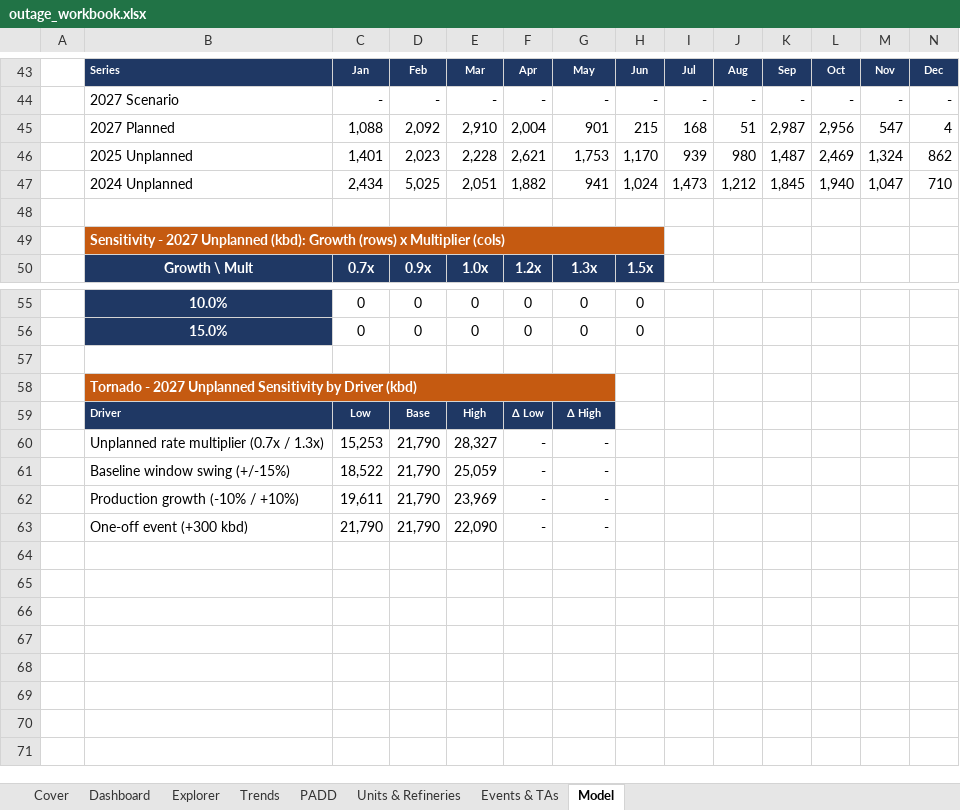
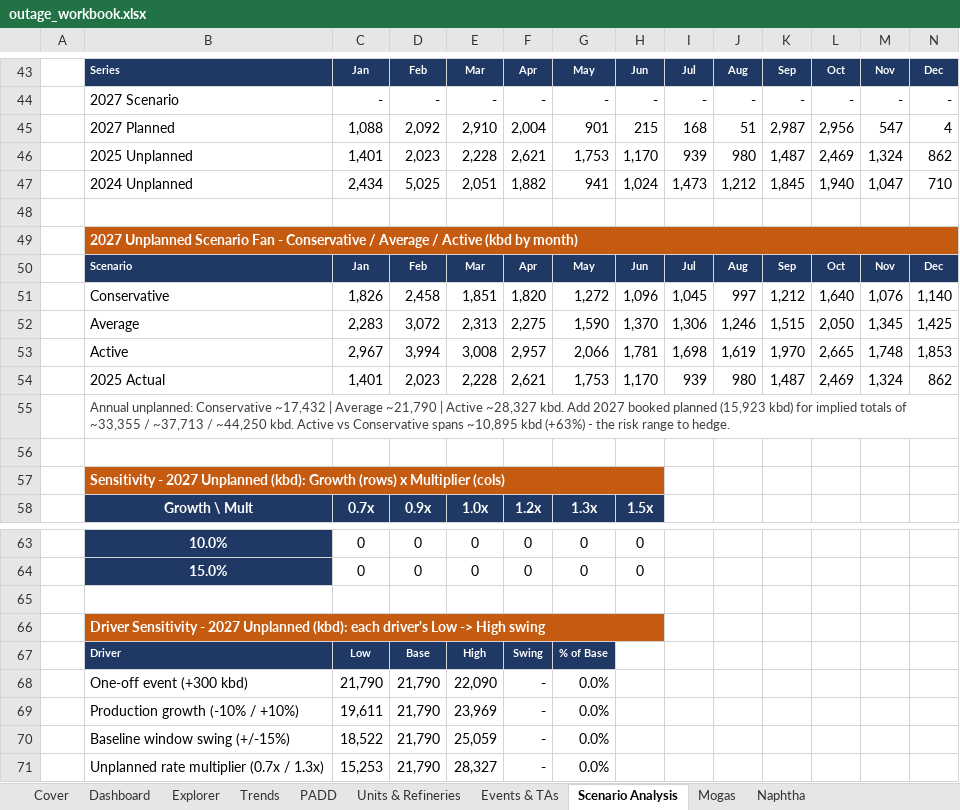
Before and after one commit to HoldenCole/Outages-script, an Excel workbook: output/outage_workbook.xlsx, sheet Scenario Analysis, drawn as a sheet; only a part is shown, gaps mark what is left out; values as stored, in another font and other column widths than the file's, no borders; charts and pictures and conditional formats not drawn; removed rows and columns are numbered as before the commit, all else as after; rows hold the shown columns only; the diff names each change by its address in the sheet, - before the commit and + after, or states it on an @@ line.

```diff
--- a/output/outage_workbook.xlsx (sheet Scenario Analysis)
+++ b/output/outage_workbook.xlsx (sheet Scenario Analysis)
-sheet tab: Model
+sheet tab: Scenario Analysis
+sheet tab: Mogas
+sheet tab: Naphtha
+row 49:  | 2027 Unplanned Scenario Fan - Conservative / Average / Active (kbd by month)
+row 50:  | Scenario | Jan | Feb | Mar | Apr | May | Jun | Jul | Aug | Sep | Oct | Nov | Dec
+row 51:  | Conservative | 1,826 | 2,458 | 1,851 | 1,820 | 1,272 | 1,096 | 1,045 | 997 | 1,212 | 1,640 | 1,076 | 1,140
+row 52:  | Average | 2,283 | 3,072 | 2,313 | 2,275 | 1,590 | 1,370 | 1,306 | 1,246 | 1,515 | 2,050 | 1,345 | 1,425
+row 53:  | Active | 2,967 | 3,994 | 3,008 | 2,957 | 2,066 | 1,781 | 1,698 | 1,619 | 1,970 | 2,665 | 1,748 | 1,853
+row 54:  | 2025 Actual | 1,401 | 2,023 | 2,228 | 2,621 | 1,753 | 1,170 | 939 | 980 | 1,487 | 2,469 | 1,324 | 862
+row 55:  | Annual unplanned: Conservative ~17,432 | Average ~21,790 | Active ~28,327 kbd. Add 2027 booked planned (15,923 kbd) for implied totals of ~33,355 / ~37,713 / ~44,250 kbd. Active vs Conservative spans ~10,895 kbd (+63%) - the risk range to hedge.
+row 56: (empty)
-B66: Tornado - 2027 Unplanned Sensitivity by Driver (kbd)
+B66: Driver Sensitivity - 2027 Unplanned (kbd): each driver's Low -> High swing
-B58:G58 merged
+B66:H66 merged
-H66 fill: none
+H66 fill: #C55A11
-F67: Δ Low
+F67: Swing
-G67: Δ High
+G67: % of Base
-row 60:  | Unplanned rate multiplier (0.7x / 1.3x) | 15,253 | 21,790 | 28,327 | - | -
-row 61:  | Baseline window swing (+/-15%) | 18,522 | 21,790 | 25,059 | - | -
-row 62:  | Production growth (-10% / +10%) | 19,611 | 21,790 | 23,969 | - | -
-F68 bold: off
+F68 bold: on
-G68: -
+G68: 0.0%
+row 69:  | Production growth (-10% / +10%) | 19,611 | 21,790 | 23,969 | - | 0.0%
+row 70:  | Baseline window swing (+/-15%) | 18,522 | 21,790 | 25,059 | - | 0.0%
+row 71:  | Unplanned rate multiplier (0.7x / 1.3x) | 15,253 | 21,790 | 28,327 | - | 0.0%
```
Also changed, not shown: sheet Units & Refineries, sheet Events & TAs, sheet Trends, sheet Cover, sheet PADD, sheet Dashboard, formulas that keep their value, hidden cells, charts or pictures, 4 other files.
